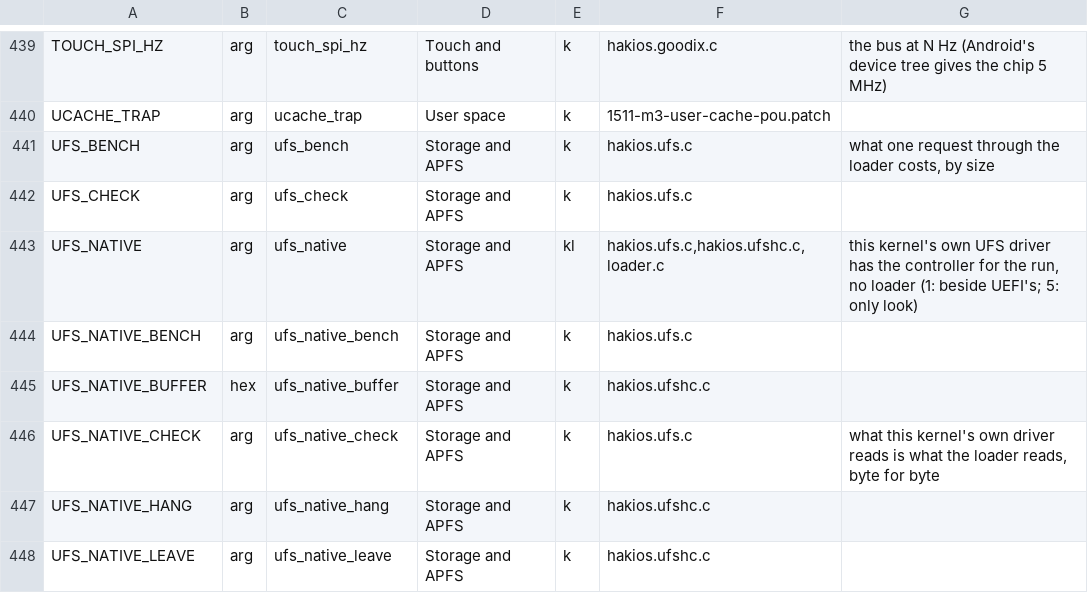
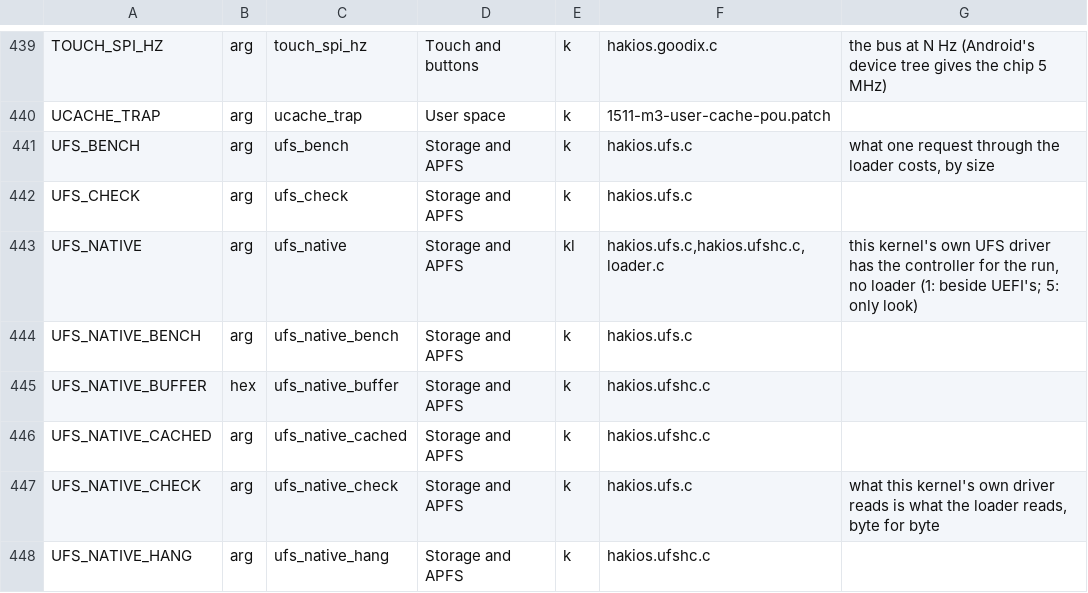
Before and after one commit to Scion-Project/scion-kernel, a TSV file: configs/symbols.tsv, drawn as a sheet; only a part is shown, gaps mark what is left out; the shorter side is filled out with more unchanged rows.

Commit message:
storage: the S9's UFS buffers cached, four requests at once, 256 KB each
Reads on the S9 go through a bounce buffer, since the controller reaches only below 4 GB and XNU's RAM is above it, and each is copied out of that buffer. It was write-combined, so every load missed: 151-157 MB/s on an A55, 806-907 MB/s on an M3, where RAM to RAM is 5-6.5 GB/s. Mapped cached, the same copy is about 3000 MB/s on an A55 and 2000 on an M3. hc_rw already flushes round each DMA; the list and the descriptors stay write-combined, in a range of their own, so nothing is mapped two ways.

One slot at a time came from a read that looked stuck with two in flight (ufs-ro4). Its symptoms are how this controller often ends any request (ufs-rw8), and hc_done_sign has read completion from the descriptor since. 221,980 reads with four in flight gave no errors.

ufs_native_cached=0 and ufs_native_slots=1 go back. hc_report now says the time spent copying and flushing.

```diff
--- a/configs/symbols.tsv
+++ b/configs/symbols.tsv
@@ -445,2 +445,3 @@ UFS_NATIVE_BENCH	arg	ufs_native_bench	Storage and APFS	k	hakios.ufs.c
 UFS_NATIVE_BUFFER	hex	ufs_native_buffer	Storage and APFS	k	hakios.ufshc.c	
+UFS_NATIVE_CACHED	arg	ufs_native_cached	Storage and APFS	k	hakios.ufshc.c	
 UFS_NATIVE_CHECK	arg	ufs_native_check	Storage and APFS	k	hakios.ufs.c	what this kernel's own driver reads is what the loader reads, byte for byte
```
Also changed, not shown: 6 other files.
